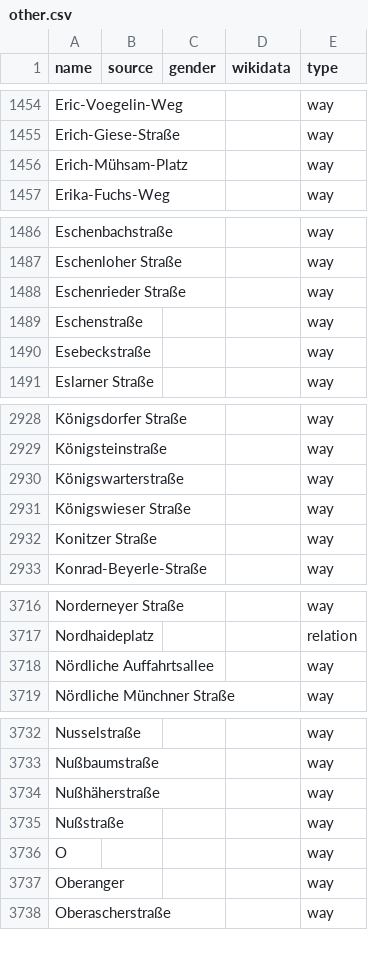
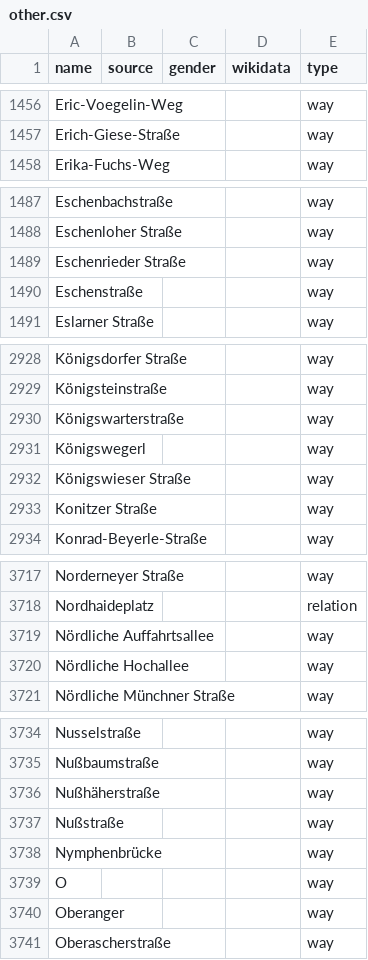
Before and after one commit to EqualStreetNames/equalstreetnames-munich, a CSV file: data/other.csv, drawn as a sheet; only a part is shown, gaps mark what is left out; removed rows and columns are numbered as before the commit, all else as after; the diff covers the shown part only; the diff names each change by its address in the sheet, - before the commit and + after, or states it on an @@ line.

```diff
--- a/data/other.csv
+++ b/data/other.csv
-row 1456: Erich-Mühsam-Platz |  |  |  | way
-row 1490: Esebeckstraße |  |  |  | way
+row 2931: Königswegerl |  |  |  | way
+row 3720: Nördliche Hochallee |  |  |  | way
+row 3738: Nymphenbrücke |  |  |  | way
```
Also changed, not shown: 15 added rows, 2 removed rows and 1 edited cell elsewhere in this file, data/gender.csv, 3 other files.
